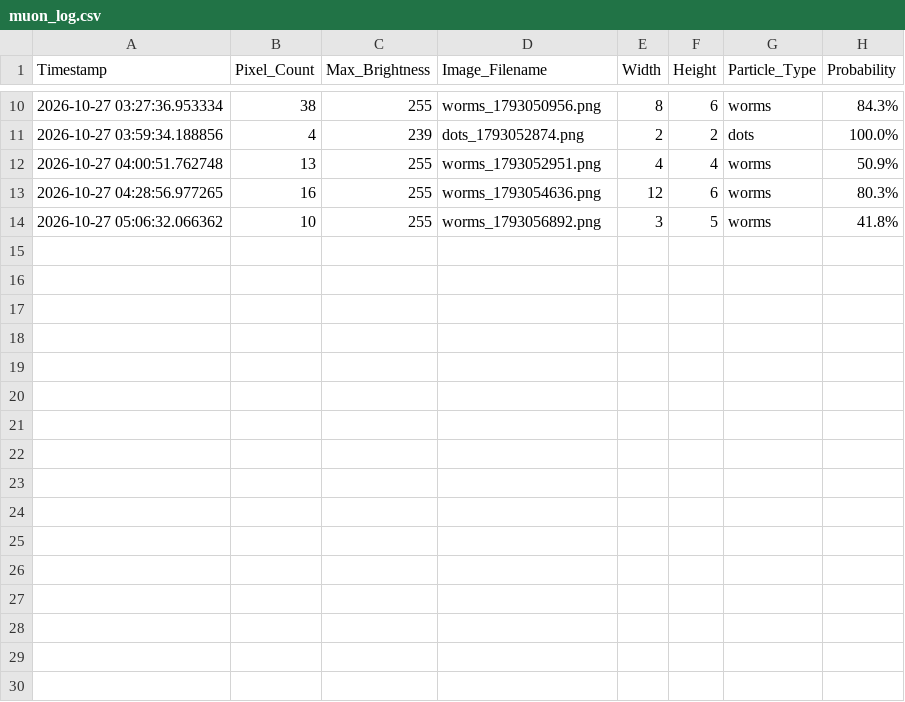
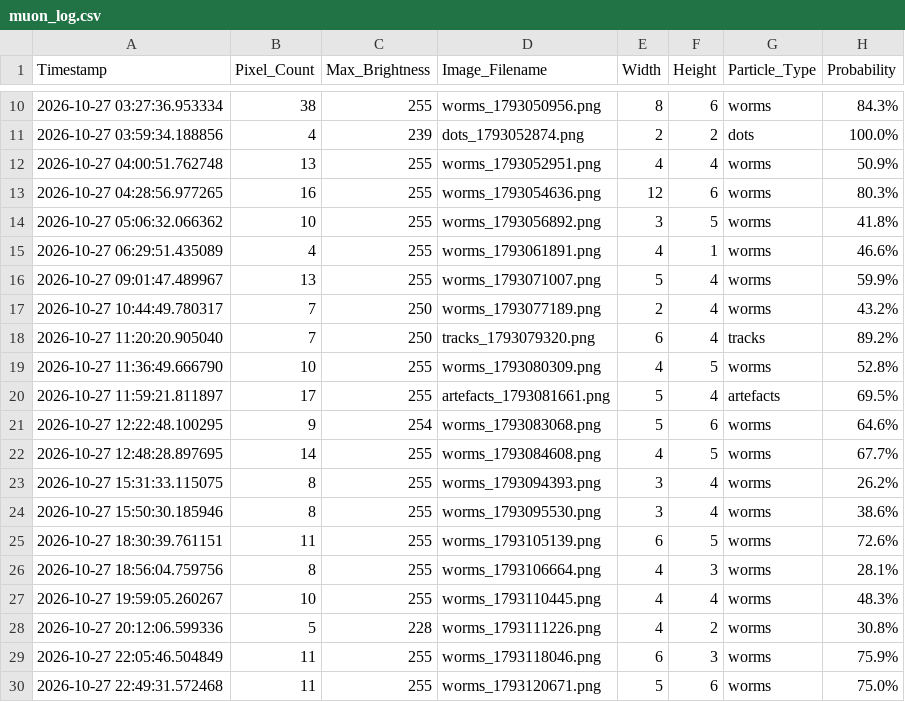
Before and after one commit to bkb3/muon-observatory, a CSV file: data/2026/10/27/muon_log.csv, drawn as a sheet; only a part is shown, gaps mark what is left out.

Commit message:
Auto daily dataset synchronization: 2026-10-27

```diff
--- a/data/2026/10/27/muon_log.csv
+++ b/data/2026/10/27/muon_log.csv
@@ -14 +14,17 @@ Timestamp,Pixel_Count,Max_Brightness,Image_Filename,Width,Height,Particle_Type,P
 2026-10-27 05:06:32.066362,10,255,worms_1793056892.png,3,5,worms,41.8%
+2026-10-27 06:29:51.435089,4,255,worms_1793061891.png,4,1,worms,46.6%
+2026-10-27 09:01:47.489967,13,255,worms_1793071007.png,5,4,worms,59.9%
+2026-10-27 10:44:49.780317,7,250,worms_1793077189.png,2,4,worms,43.2%
+2026-10-27 11:20:20.905040,7,250,tracks_1793079320.png,6,4,tracks,89.2%
+2026-10-27 11:36:49.666790,10,255,worms_1793080309.png,4,5,worms,52.8%
+2026-10-27 11:59:21.811897,17,255,artefacts_1793081661.png,5,4,artefacts,69.5%
+2026-10-27 12:22:48.100295,9,254,worms_1793083068.png,5,6,worms,64.6%
+2026-10-27 12:48:28.897695,14,255,worms_1793084608.png,4,5,worms,67.7%
+2026-10-27 15:31:33.115075,8,255,worms_1793094393.png,3,4,worms,26.2%
+2026-10-27 15:50:30.185946,8,255,worms_1793095530.png,3,4,worms,38.6%
+2026-10-27 18:30:39.761151,11,255,worms_1793105139.png,6,5,worms,72.6%
+2026-10-27 18:56:04.759756,8,255,worms_1793106664.png,4,3,worms,28.1%
+2026-10-27 19:59:05.260267,10,255,worms_1793110445.png,4,4,worms,48.3%
+2026-10-27 20:12:06.599336,5,228,worms_1793111226.png,4,2,worms,30.8%
+2026-10-27 22:05:46.504849,11,255,worms_1793118046.png,6,3,worms,75.9%
+2026-10-27 22:49:31.572468,11,255,worms_1793120671.png,5,6,worms,75.0%
```
Also changed, not shown: static/historical_data.csv, 19 other files.
